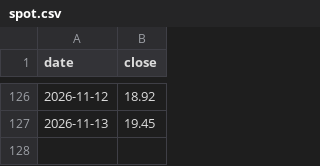
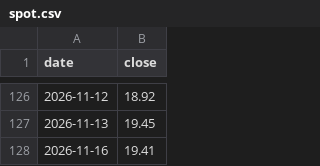
Before and after one commit to plinco-b/plinco-b.github.io, a CSV file: options/spot.csv, drawn as a sheet; only a part is shown, gaps mark what is left out.

```diff
--- a/options/spot.csv
+++ b/options/spot.csv
@@ -127 +127,2 @@ date,close
 2026-11-13,19.45
+2026-11-16,19.41
```
Also changed, not shown: options/chain.csv, 2 other files.
